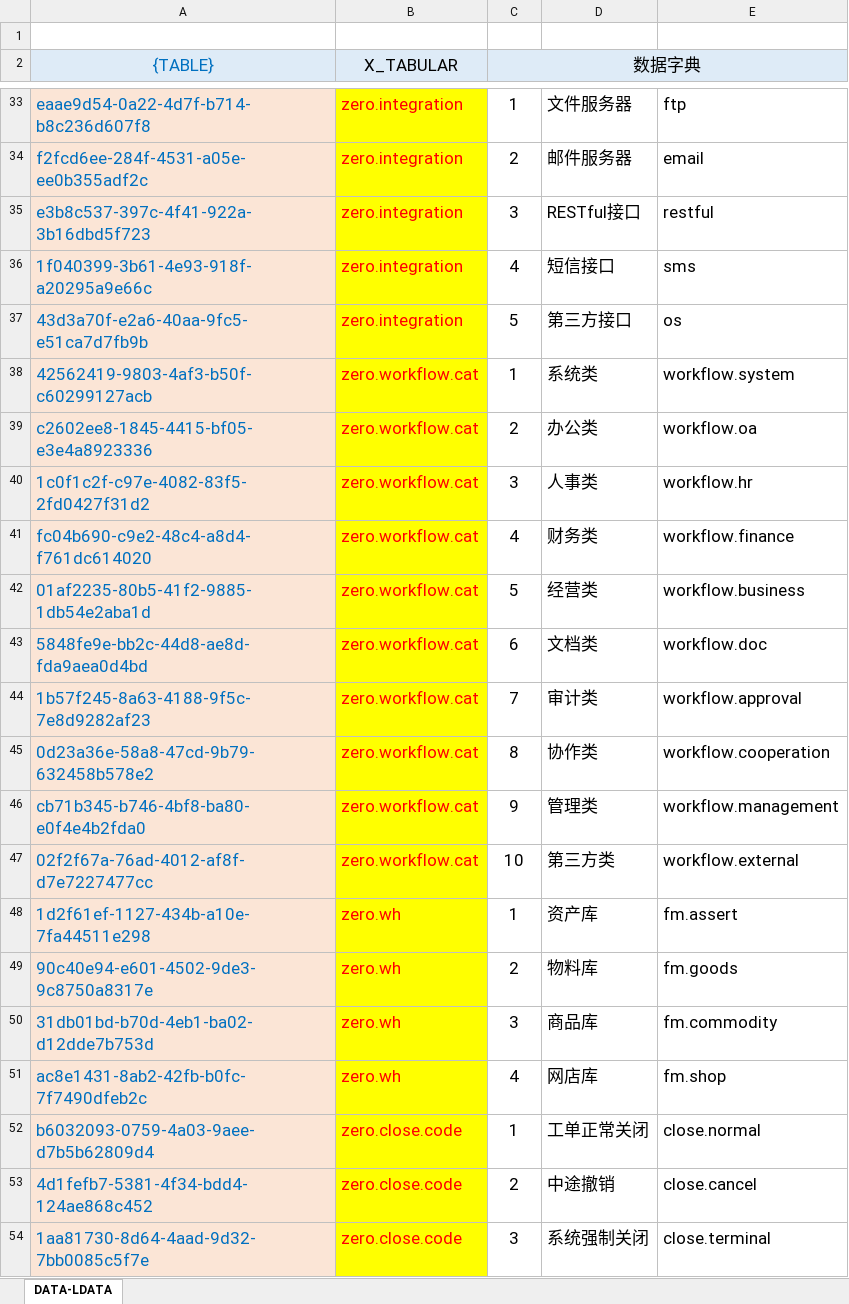
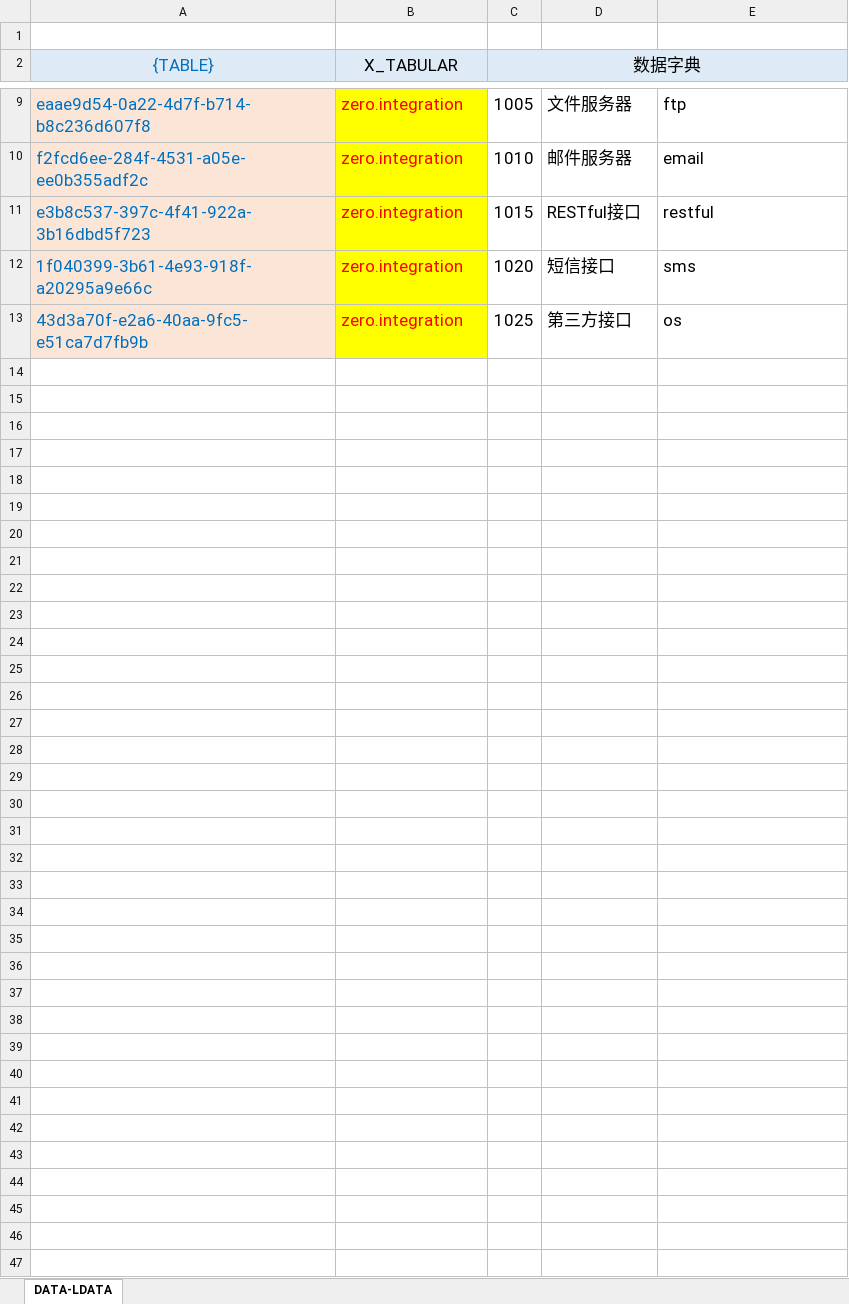
Before and after one commit to silentbalanceyh/vertx-zero, an Excel workbook: vertx-pin/zero-ambient/src/main/resources/plugin/ambient/oob/data/ambient.dict.xlsx, sheet DATA-LDATA, drawn as a sheet; only a part is shown, gaps mark what is left out; values as stored, in another font and other column widths than the file's, no borders; removed rows and columns are numbered as before the commit, all else as after; the diff covers the shown part only; the diff names each change by its address in the sheet, - before the commit and + after, or states it on an @@ line.

```diff
--- a/vertx-pin/zero-ambient/src/main/resources/plugin/ambient/oob/data/ambient.dict.xlsx (sheet DATA-LDATA)
+++ b/vertx-pin/zero-ambient/src/main/resources/plugin/ambient/oob/data/ambient.dict.xlsx (sheet DATA-LDATA)
-C9 (数据字典): 1
+C9 (数据字典): 1005
-C10 (数据字典): 2
+C10 (数据字典): 1010
-C11 (数据字典): 3
+C11 (数据字典): 1015
-C12 (数据字典): 4
+C12 (数据字典): 1020
-C13 (数据字典): 5
+C13 (数据字典): 1025
-row 38: 42562419-9803-4af3-b50f-c60299127acb | zero.workflow.cat | 1 | 系统类 | workflow.system
-row 39: c2602ee8-1845-4415-bf05-e3e4a8923336 | zero.workflow.cat | 2 | 办公类 | workflow.oa
-row 40: 1c0f1c2f-c97e-4082-83f5-2fd0427f31d2 | zero.workflow.cat | 3 | 人事类 | workflow.hr
-row 41: fc04b690-c9e2-48c4-a8d4-f761dc614020 | zero.workflow.cat | 4 | 财务类 | workflow.finance
-row 42: 01af2235-80b5-41f2-9885-1db54e2aba1d | zero.workflow.cat | 5 | 经营类 | workflow.business
-row 43: 5848fe9e-bb2c-44d8-ae8d-fda9aea0d4bd | zero.workflow.cat | 6 | 文档类 | workflow.doc
-row 44: 1b57f245-8a63-4188-9f5c-7e8d9282af23 | zero.workflow.cat | 7 | 审计类 | workflow.approval
-row 45: 0d23a36e-58a8-47cd-9b79-632458b578e2 | zero.workflow.cat | 8 | 协作类 | workflow.cooperation
-row 46: cb71b345-b746-4bf8-ba80-e0f4e4b2fda0 | zero.workflow.cat | 9 | 管理类 | workflow.management
-row 47: 02f2f67a-76ad-4012-af8f-d7e7227477cc | zero.workflow.cat | 10 | 第三方类 | workflow.external
-row 48: 1d2f61ef-1127-434b-a10e-7fa44511e298 | zero.wh | 1 | 资产库 | fm.assert
-row 49: 90c40e94-e601-4502-9de3-9c8750a8317e | zero.wh | 2 | 物料库 | fm.goods
-row 50: 31db01bd-b70d-4eb1-ba02-d12dde7b753d | zero.wh | 3 | 商品库 | fm.commodity
-row 51: ac8e1431-8ab2-42fb-b0fc-7f7490dfeb2c | zero.wh | 4 | 网店库 | fm.shop
-row 52: b6032093-0759-4a03-9aee-d7b5b62809d4 | zero.close.code | 1 | 工单正常关闭 | close.normal
-row 53: 4d1fefb7-5381-4f34-bdd4-124ae868c452 | zero.close.code | 2 | 中途撤销 | close.cancel
-row 54: 1aa81730-8d64-4aad-9d32-7bb0085c5f7e | zero.close.code | 3 | 系统强制关闭 | close.terminal
```
Also changed, not shown: 24 removed rows and 4 edited cells elsewhere in this sheet, 22 other files.
